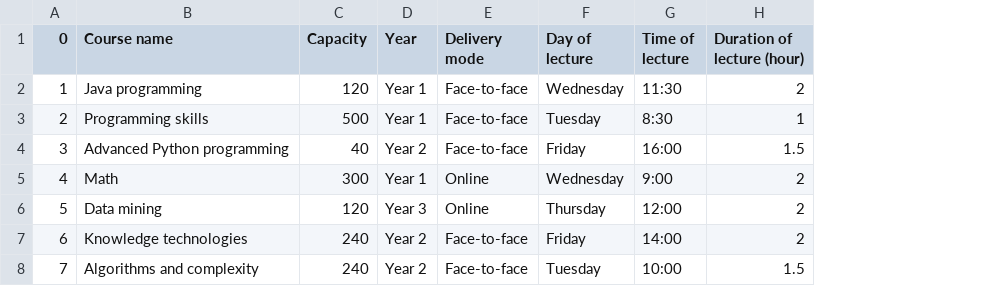
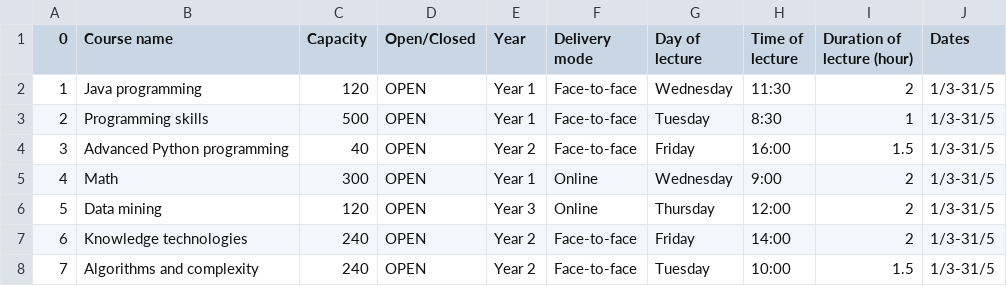
Before and after one commit to SevgiZ/A2, a CSV file: src/database/dbcourse.csv, drawn as a sheet; the diff names each change by its address in the sheet, - before the commit and + after, or states it on an @@ line.

Commit message:
added open/closed and dates columns to csv and database

```diff
--- a/src/database/dbcourse.csv
+++ b/src/database/dbcourse.csv
+column D (Open/Closed), rows 2-8: all OPEN
+column J (Dates), rows 2-8: all 1/3-31/5
```
Also changed, not shown: 8 other files.
